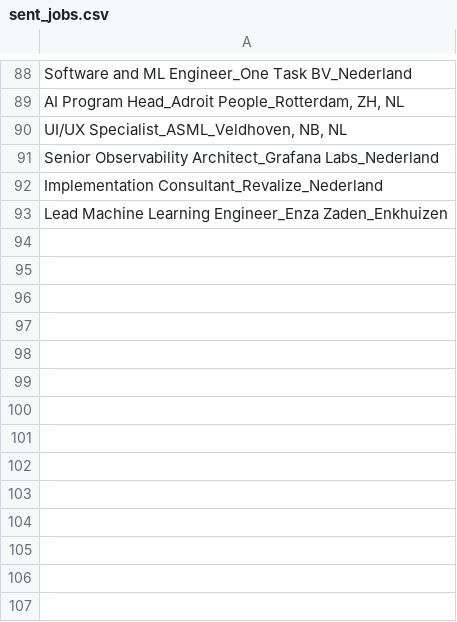
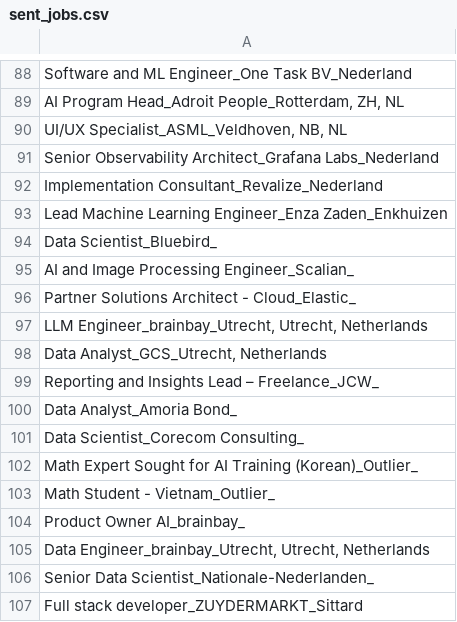
Before and after one commit to mcnakhaee/jobzoeker, a CSV file: sent_jobs.csv, drawn as a sheet; only a part is shown, gaps mark what is left out.

```diff
--- a/sent_jobs.csv
+++ b/sent_jobs.csv
@@ -93 +93,15 @@ Implementation Consultant_Revalize_Nederland
 Lead Machine Learning Engineer_Enza Zaden_Enkhuizen
+Data Scientist_Bluebird_
+AI and Image Processing Engineer_Scalian_
+Partner Solutions Architect - Cloud_Elastic_
+"LLM Engineer_brainbay_Utrecht, Utrecht, Netherlands"
+"Data Analyst_GCS_Utrecht, Netherlands"
+Reporting and Insights Lead – Freelance_JCW_
+Data Analyst_Amoria Bond_
+Data Scientist_Corecom Consulting_
+Math Expert Sought for AI Training (Korean)_Outlier_
+Math Student - Vietnam_Outlier_
+Product Owner AI_brainbay_
+"Data Engineer_brainbay_Utrecht, Utrecht, Netherlands"
+Senior Data Scientist_Nationale-Nederlanden_
+Full stack developer_ZUYDERMARKT_Sittard
```
Also changed, not shown: 2 other files.
